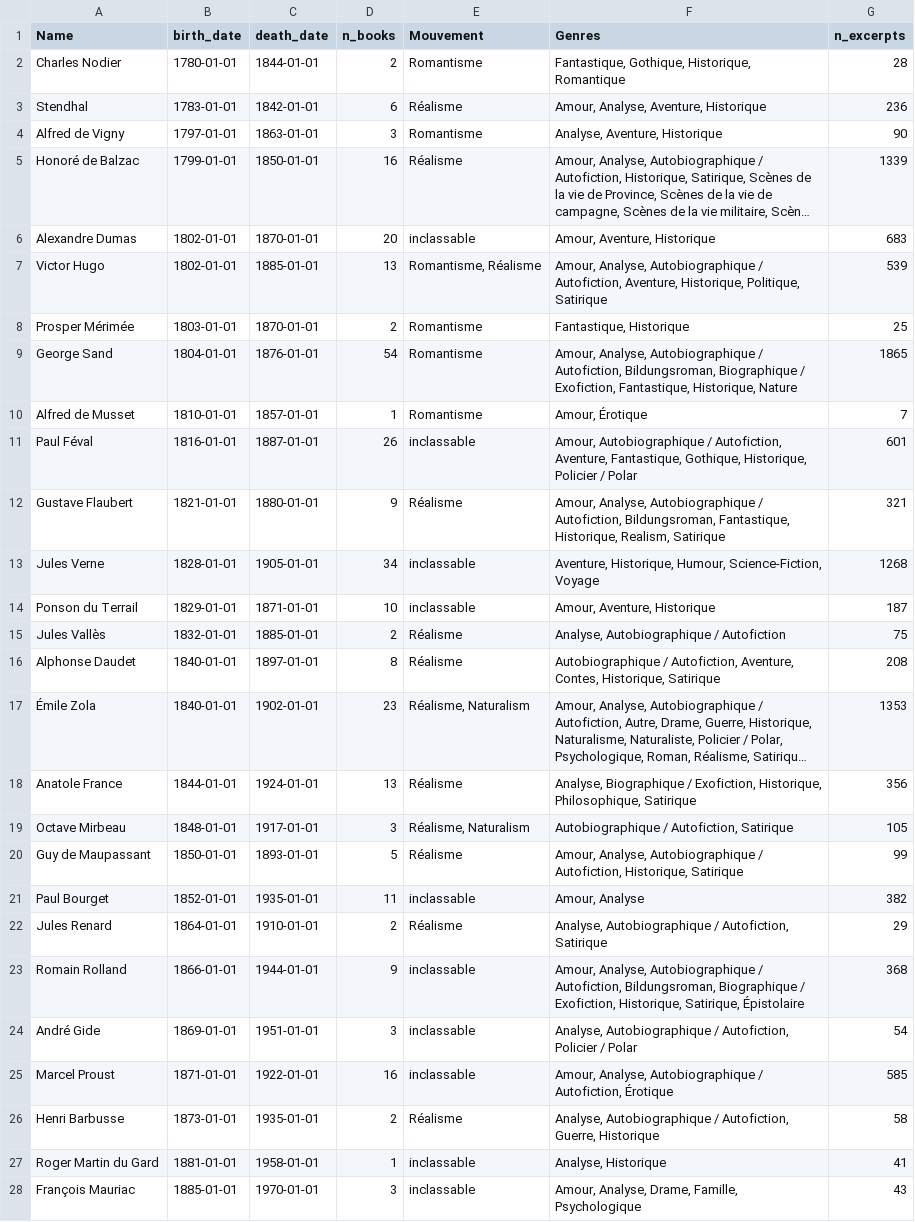
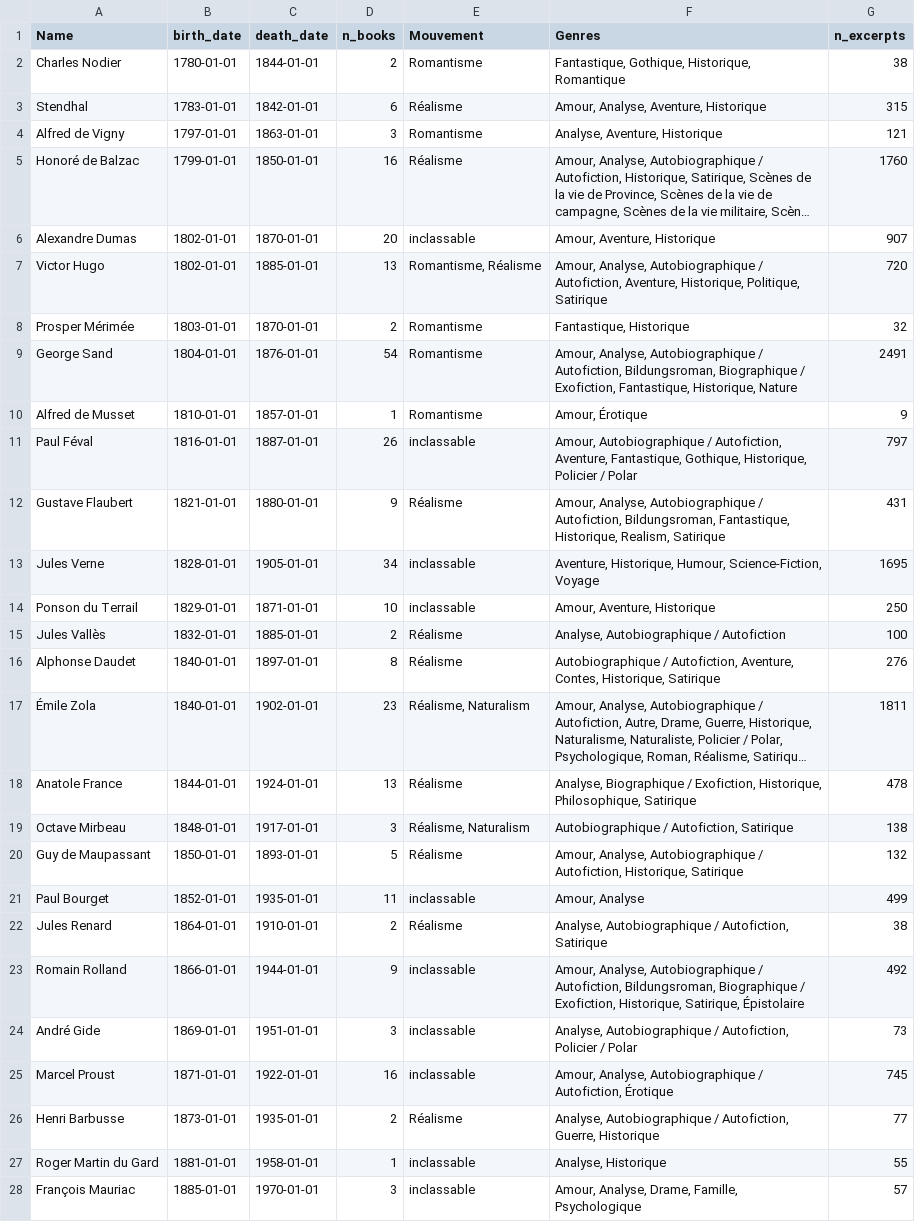
Before and after one commit to hadrienstrichard/author-style-ai-analysis, a CSV file: Data/final_authors.csv, drawn as a sheet; only a part is shown; long unchanged cells end in …; the diff covers the shown part only; the diff names each change by its address in the sheet, - before the commit and + after, or states it on an @@ line.

Commit message:
modified excerpt length and repo structure

```diff
--- a/Data/final_authors.csv
+++ b/Data/final_authors.csv
-G2 (n_excerpts): 28
+G2 (n_excerpts): 38
-G3 (n_excerpts): 236
+G3 (n_excerpts): 315
-G4 (n_excerpts): 90
+G4 (n_excerpts): 121
-G5 (n_excerpts): 1339
+G5 (n_excerpts): 1760
-G6 (n_excerpts): 683
+G6 (n_excerpts): 907
-G7 (n_excerpts): 539
+G7 (n_excerpts): 720
-G8 (n_excerpts): 25
+G8 (n_excerpts): 32
-G9 (n_excerpts): 1865
+G9 (n_excerpts): 2491
-G10 (n_excerpts): 7
+G10 (n_excerpts): 9
-G11 (n_excerpts): 601
+G11 (n_excerpts): 797
-G12 (n_excerpts): 321
+G12 (n_excerpts): 431
-G13 (n_excerpts): 1268
+G13 (n_excerpts): 1695
-G14 (n_excerpts): 187
+G14 (n_excerpts): 250
-G15 (n_excerpts): 75
+G15 (n_excerpts): 100
-G16 (n_excerpts): 208
+G16 (n_excerpts): 276
-G17 (n_excerpts): 1353
+G17 (n_excerpts): 1811
-G18 (n_excerpts): 356
+G18 (n_excerpts): 478
-G19 (n_excerpts): 105
+G19 (n_excerpts): 138
-G20 (n_excerpts): 99
+G20 (n_excerpts): 132
-G21 (n_excerpts): 382
+G21 (n_excerpts): 499
-G22 (n_excerpts): 29
+G22 (n_excerpts): 38
-G23 (n_excerpts): 368
+G23 (n_excerpts): 492
-G24 (n_excerpts): 54
+G24 (n_excerpts): 73
-G25 (n_excerpts): 585
+G25 (n_excerpts): 745
-G26 (n_excerpts): 58
+G26 (n_excerpts): 77
-G27 (n_excerpts): 41
+G27 (n_excerpts): 55
-G28 (n_excerpts): 43
+G28 (n_excerpts): 57
```
Also changed, not shown: 2 edited cells elsewhere in this file, 1 other file.
